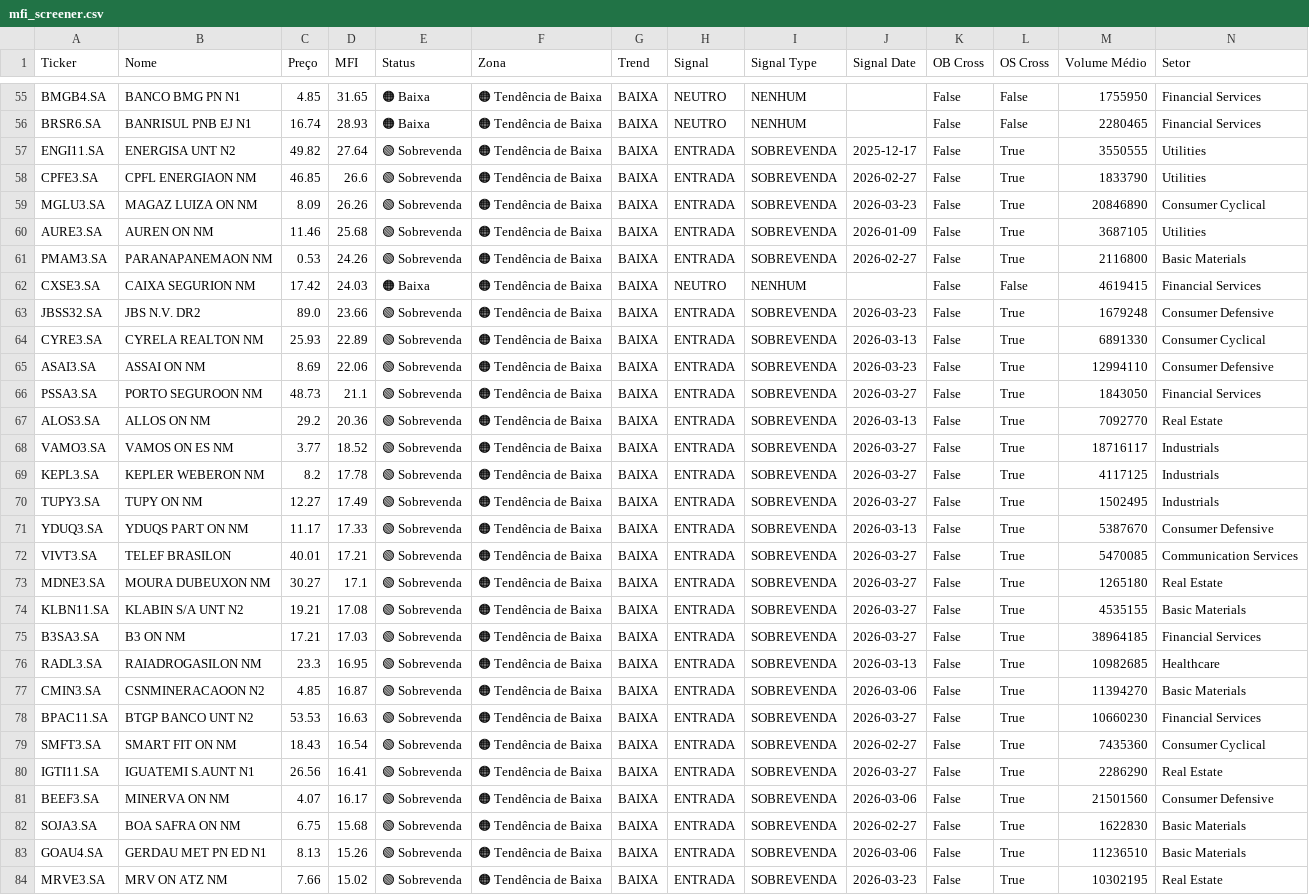
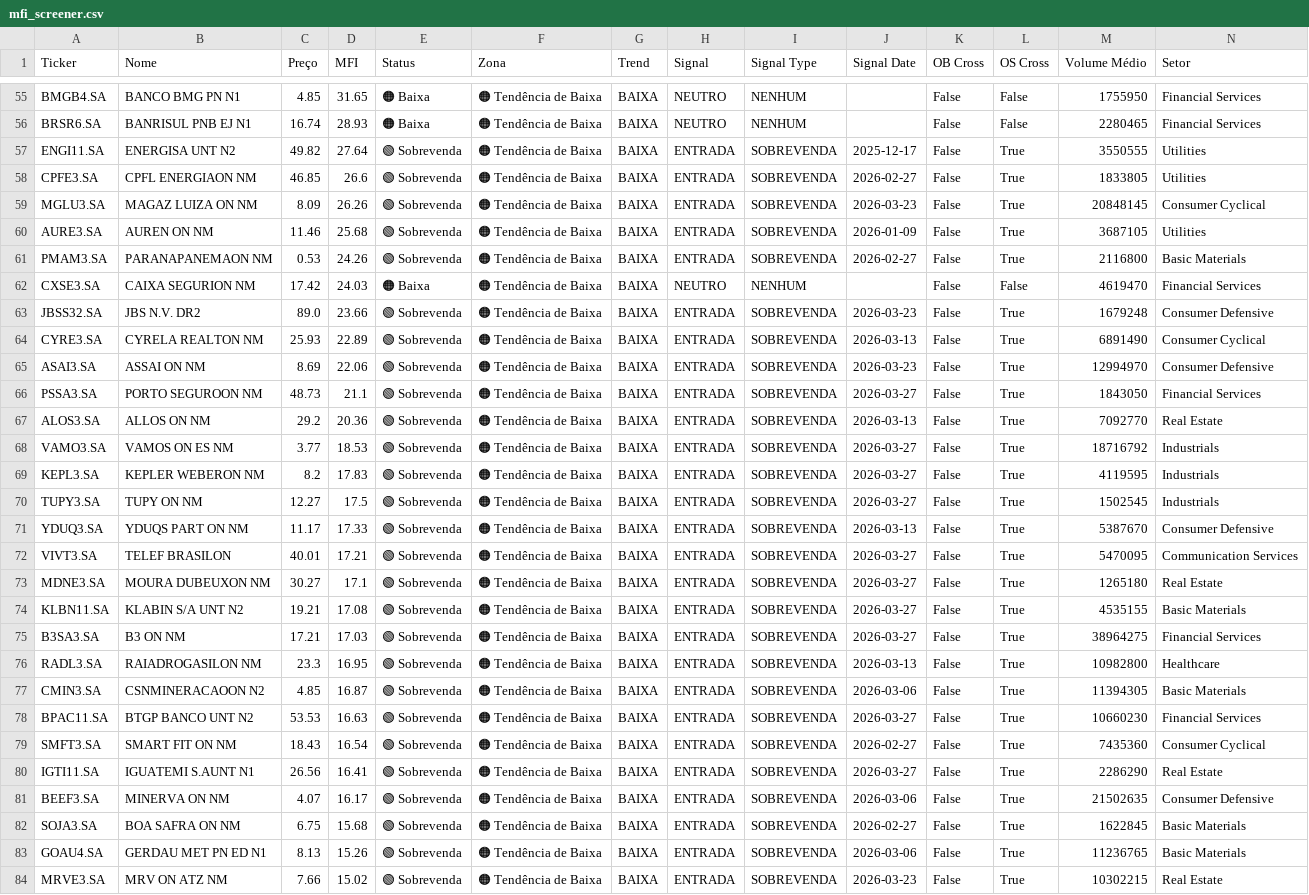
Before and after one commit to julianimmj/screener-mfi, a CSV file: data/mfi_screener.csv, drawn as a sheet; only a part is shown, gaps mark what is left out; the diff covers the shown part only; the diff names each change by its address in the sheet, - before the commit and + after, or states it on an @@ line.

```diff
--- a/data/mfi_screener.csv
+++ b/data/mfi_screener.csv
-M58 (Volume Médio): 1833790
+M58 (Volume Médio): 1833805
-M59 (Volume Médio): 20846890
+M59 (Volume Médio): 20848145
-M62 (Volume Médio): 4619415
+M62 (Volume Médio): 4619470
-M64 (Volume Médio): 6891330
+M64 (Volume Médio): 6891490
-M65 (Volume Médio): 12994110
+M65 (Volume Médio): 12994970
-D68 (MFI): 18.52
+D68 (MFI): 18.53
-M68 (Volume Médio): 18716117
+M68 (Volume Médio): 18716792
-D69 (MFI): 17.78
+D69 (MFI): 17.83
-M69 (Volume Médio): 4117125
+M69 (Volume Médio): 4119595
-D70 (MFI): 17.49
+D70 (MFI): 17.5
-M70 (Volume Médio): 1502495
+M70 (Volume Médio): 1502545
-M72 (Volume Médio): 5470085
+M72 (Volume Médio): 5470095
-M75 (Volume Médio): 38964185
+M75 (Volume Médio): 38964275
-M76 (Volume Médio): 10982685
+M76 (Volume Médio): 10982800
-M77 (Volume Médio): 11394270
+M77 (Volume Médio): 11394305
-M81 (Volume Médio): 21501560
+M81 (Volume Médio): 21502635
-M82 (Volume Médio): 1622830
+M82 (Volume Médio): 1622845
-M83 (Volume Médio): 11236510
+M83 (Volume Médio): 11236765
-M84 (Volume Médio): 10302195
+M84 (Volume Médio): 10302215
```
Also changed, not shown: 80 edited cells elsewhere in this file, 1 other file.
